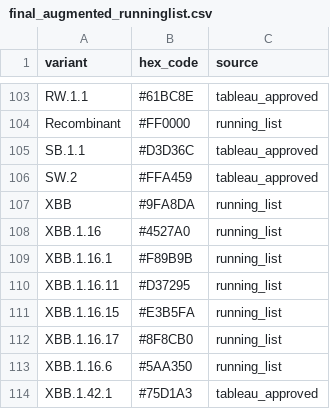
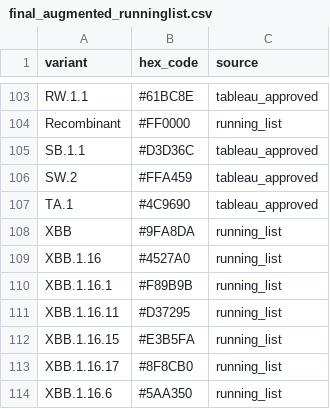
Before and after one commit to NW-PaGe/lineage-classification-cdc, a CSV file: pull_hexcodes/final_augmented_runninglist.csv, drawn as a sheet; only a part is shown, gaps mark what is left out; the shorter side is filled out with more unchanged rows; the diff names each change by its address in the sheet, - before the commit and + after, or states it on an @@ line.

```diff
--- a/pull_hexcodes/final_augmented_runninglist.csv
+++ b/pull_hexcodes/final_augmented_runninglist.csv
+row 107: TA.1 | #4C9690 | tableau_approved
```
Also changed, not shown: pull_hexcodes/pending_additions.csv, pull_hexcodes/qa_disagreements.csv, 3 other files.
